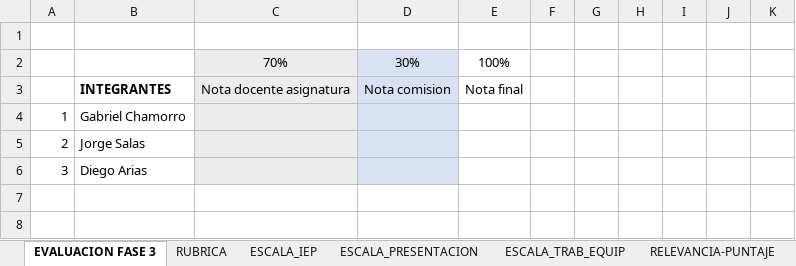
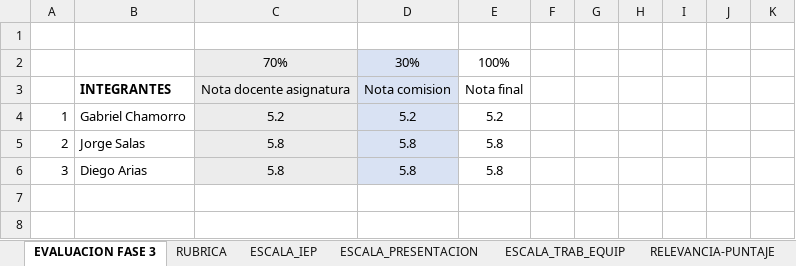
Before and after one commit to GabrielChamorro/PTY4614-302D-EQUIPO-1, an Excel workbook: Fase 3/Evidencias Grupales/PLANILLA EVALUACIÓN FASE 3.xlsm, sheet EVALUACION FASE 3, drawn as a sheet; only a part is shown; values as stored, in another font and other column widths than the file's, no borders; charts and pictures and conditional formats not drawn; the diff covers the shown part only; the diff names each change by its address in the sheet, - before the commit and + after, or states it on an @@ line.

```diff
--- a/Fase 3/Evidencias Grupales/PLANILLA EVALUACIÓN FASE 3.xlsm (sheet EVALUACION FASE 3)
+++ b/Fase 3/Evidencias Grupales/PLANILLA EVALUACIÓN FASE 3.xlsm (sheet EVALUACION FASE 3)
-C4: (empty)
+C4: 5.2
-D4: (empty)
+D4: 5.2
-E4: (empty)
+E4: 5.2
-C5:C6: (empty)
+C5:C6: 5.8
-D5:D6: (empty)
+D5:D6: 5.8
-E5:E6: (empty)
+E5:E6: 5.8
```
Also changed, not shown: 54 added rows and 54 removed rows elsewhere in this sheet.
